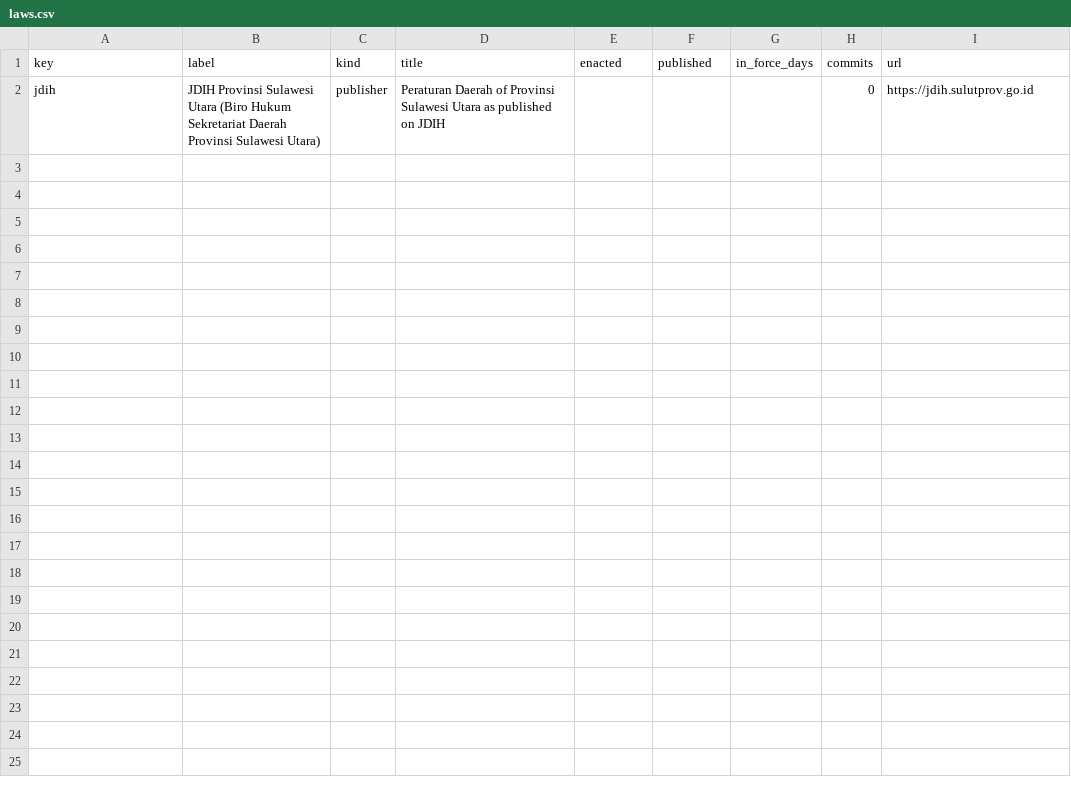
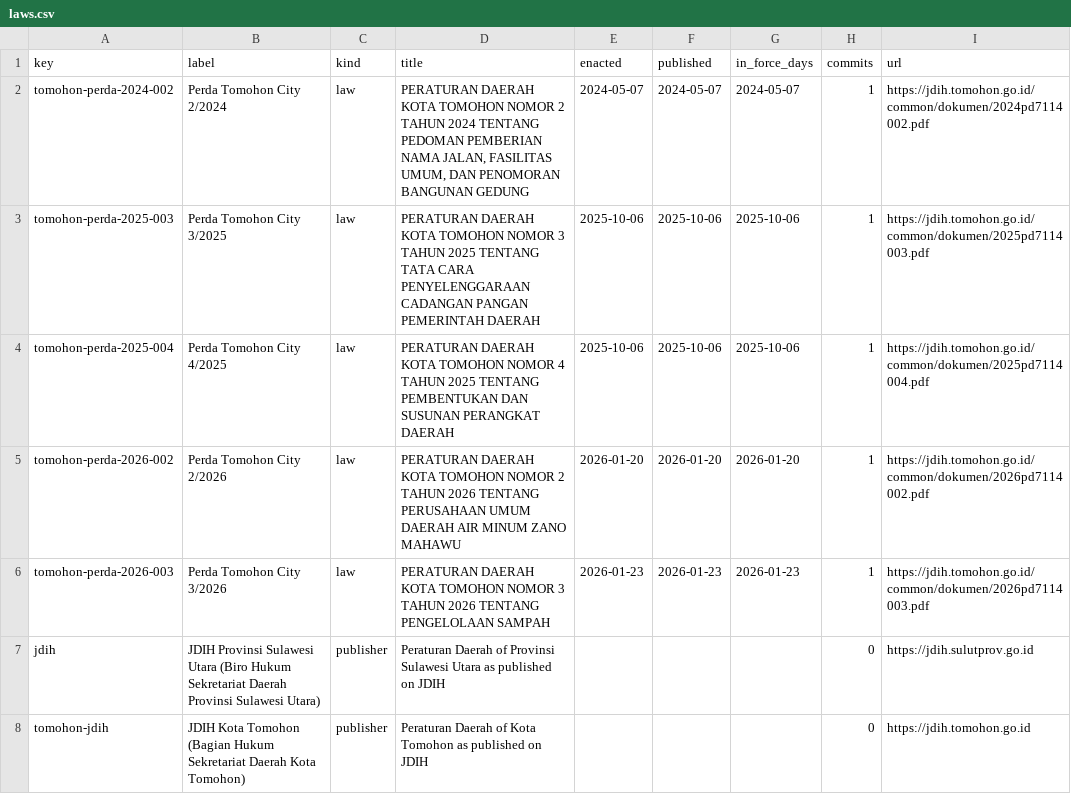
Before and after one commit to lexifina/indonesia-north-sulawesi-law, a CSV file: data/laws.csv, drawn as a sheet.

Commit message:
Documentation, tables, tools and REPRODUCE.md
Appended 5 commits to 75a37a4c15fd; corpus sha256 1780f418c708db3f41b3f7156065bd2d92677f804a466c8cd385352d6759c5ec, data retrieved 2026-11-06.

```diff
--- a/data/laws.csv
+++ b/data/laws.csv
@@ -1,2 +1,8 @@
 key,label,kind,title,enacted,published,in_force_days,commits,url
+tomohon-perda-2024-002,Perda Tomohon City 2/2024,law,"PERATURAN DAERAH KOTA TOMOHON NOMOR 2 TAHUN 2024 TENTANG PEDOMAN PEMBERIAN NAMA JALAN, FASILITAS UMUM, DAN PENOMORAN BANGUNAN GEDUNG",2024-05-07,2024-05-07,2024-05-07,1,https://jdih.tomohon.go.id/common/dokumen/2024pd7114002.pdf
+tomohon-perda-2025-003,Perda Tomohon City 3/2025,law,PERATURAN DAERAH KOTA TOMOHON NOMOR 3 TAHUN 2025 TENTANG TATA CARA PENYELENGGARAAN CADANGAN PANGAN PEMERINTAH DAERAH,2025-10-06,2025-10-06,2025-10-06,1,https://jdih.tomohon.go.id/common/dokumen/2025pd7114003.pdf
+tomohon-perda-2025-004,Perda Tomohon City 4/2025,law,PERATURAN DAERAH KOTA TOMOHON NOMOR 4 TAHUN 2025 TENTANG PEMBENTUKAN DAN SUSUNAN PERANGKAT DAERAH,2025-10-06,2025-10-06,2025-10-06,1,https://jdih.tomohon.go.id/common/dokumen/2025pd7114004.pdf
+tomohon-perda-2026-002,Perda Tomohon City 2/2026,law,PERATURAN DAERAH KOTA TOMOHON NOMOR 2 TAHUN 2026 TENTANG PERUSAHAAN UMUM DAERAH AIR MINUM ZANO MAHAWU,2026-01-20,2026-01-20,2026-01-20,1,https://jdih.tomohon.go.id/common/dokumen/2026pd7114002.pdf
+tomohon-perda-2026-003,Perda Tomohon City 3/2026,law,PERATURAN DAERAH KOTA TOMOHON NOMOR 3 TAHUN 2026 TENTANG PENGELOLAAN SAMPAH,2026-01-23,2026-01-23,2026-01-23,1,https://jdih.tomohon.go.id/common/dokumen/2026pd7114003.pdf
 jdih,JDIH Provinsi Sulawesi Utara (Biro Hukum Sekretariat Daerah Provinsi Sulawesi Utara),publisher,Peraturan Daerah of Provinsi Sulawesi Utara as published on JDIH,,,,0,https://jdih.sulutprov.go.id
+tomohon-jdih,JDIH Kota Tomohon (Bagian Hukum Sekretariat Daerah Kota Tomohon),publisher,Peraturan Daerah of Kota Tomohon as published on JDIH,,,,0,https://jdih.tomohon.go.id
```
Also changed, not shown: data/commits.csv, 12 other files.
